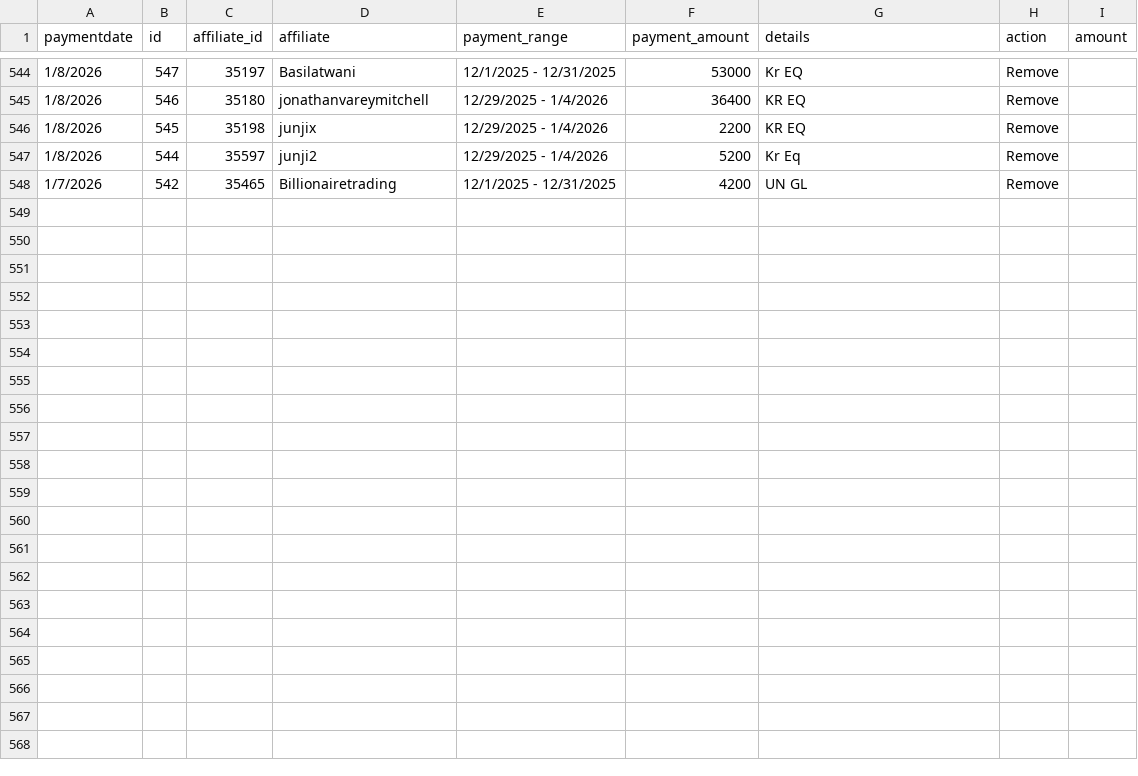
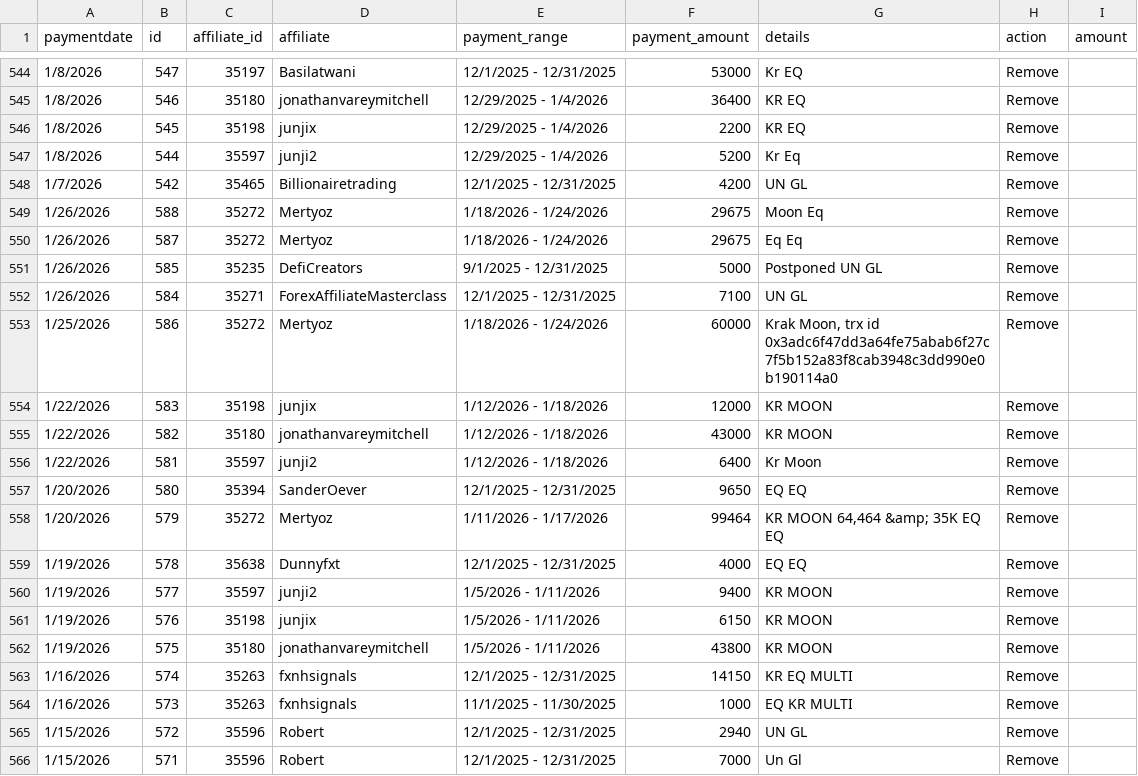
Before and after one commit to TiroLibre3dot0/bullwaves-console, a CSV file: public/Payments Report.csv, drawn as a sheet; only a part is shown, gaps mark what is left out; the diff names each change by its address in the sheet, - before the commit and + after, or states it on an @@ line.

Commit message:
Data: update public CSV reports

```diff
--- a/public/Payments Report.csv
+++ b/public/Payments Report.csv
+row 549: 1/26/2026 | 588 | 35272 | Mertyoz | 1/18/2026 - 1/24/2026 | 29675 | Moon Eq | Remove
+row 550: 1/26/2026 | 587 | 35272 | Mertyoz | 1/18/2026 - 1/24/2026 | 29675 | Eq Eq | Remove
+row 551: 1/26/2026 | 585 | 35235 | DefiCreators | 9/1/2025 - 12/31/2025 | 5000 | Postponed UN GL | Remove
+row 552: 1/26/2026 | 584 | 35271 | ForexAffiliateMasterclass | 12/1/2025 - 12/31/2025 | 7100 | UN GL | Remove
+row 553: 1/25/2026 | 586 | 35272 | Mertyoz | 1/18/2026 - 1/24/2026 | 60000 | Krak Moon, trx id 0x3adc6f47dd3a64fe75abab6f27c7f5b152a83f8cab3948c3dd990e0b190114a0 | Remove
+row 554: 1/22/2026 | 583 | 35198 | junjix | 1/12/2026 - 1/18/2026 | 12000 | KR MOON | Remove
+row 555: 1/22/2026 | 582 | 35180 | jonathanvareymitchell | 1/12/2026 - 1/18/2026 | 43000 | KR MOON | Remove
+row 556: 1/22/2026 | 581 | 35597 | junji2 | 1/12/2026 - 1/18/2026 | 6400 | Kr Moon | Remove
+row 557: 1/20/2026 | 580 | 35394 | SanderOever | 12/1/2025 - 12/31/2025 | 9650 | EQ EQ | Remove
+row 558: 1/20/2026 | 579 | 35272 | Mertyoz | 1/11/2026 - 1/17/2026 | 99464 | KR MOON 64,464 &amp; 35K EQ EQ | Remove
+row 559: 1/19/2026 | 578 | 35638 | Dunnyfxt | 12/1/2025 - 12/31/2025 | 4000 | EQ EQ | Remove
+row 560: 1/19/2026 | 577 | 35597 | junji2 | 1/5/2026 - 1/11/2026 | 9400 | KR MOON | Remove
+row 561: 1/19/2026 | 576 | 35198 | junjix | 1/5/2026 - 1/11/2026 | 6150 | KR MOON | Remove
+row 562: 1/19/2026 | 575 | 35180 | jonathanvareymitchell | 1/5/2026 - 1/11/2026 | 43800 | KR MOON | Remove
+row 563: 1/16/2026 | 574 | 35263 | fxnhsignals | 12/1/2025 - 12/31/2025 | 14150 | KR EQ MULTI | Remove
+row 564: 1/16/2026 | 573 | 35263 | fxnhsignals | 11/1/2025 - 11/30/2025 | 1000 | EQ KR MULTI | Remove
+row 565: 1/15/2026 | 572 | 35596 | Robert | 12/1/2025 - 12/31/2025 | 2940 | UN GL | Remove
+row 566: 1/15/2026 | 571 | 35596 | Robert | 12/1/2025 - 12/31/2025 | 7000 | Un Gl | Remove
```
Also changed, not shown: public/Comments Report.csv.
